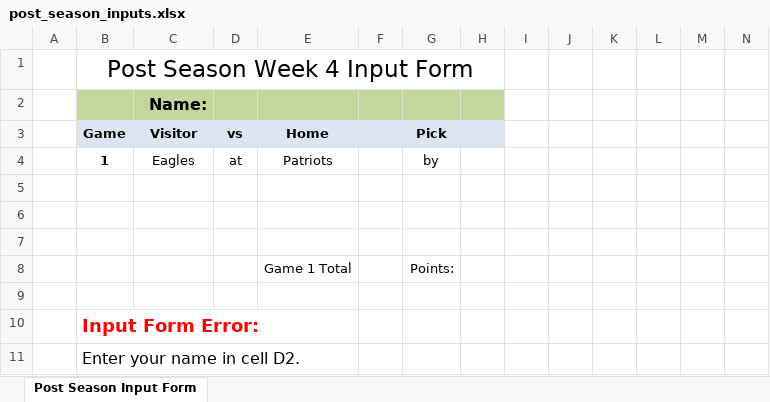
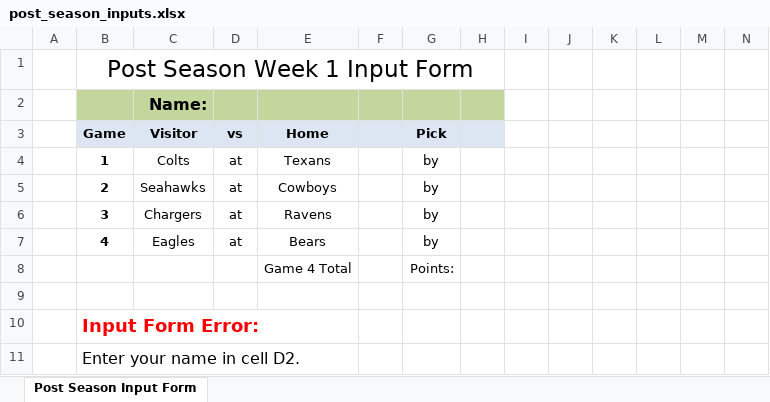
Before and after one commit to jlwebpages/fp, an Excel workbook: post_season_inputs.xlsx, sheet Post Season Input Form, drawn as a sheet; only a part is shown; values as stored, in another font and other column widths than the file's, no borders; rows hold the shown columns only; the diff names each change by its address in the sheet, - before the commit and + after, or states it on an @@ line.

Commit message:
2018 Week 17 Final update.

```diff
--- a/post_season_inputs.xlsx (sheet Post Season Input Form)
+++ b/post_season_inputs.xlsx (sheet Post Season Input Form)
-B1 (Game): Post Season Week 4 Input Form
+B1 (Game): Post Season Week 1 Input Form
-C4 (Visitor): Eagles
+C4 (Visitor): Colts
-E4 (Home): Patriots
+E4 (Home): Texans
-row 5: (empty)
+row 5:  | 2 | Seahawks | at | Cowboys |  | by
-row 6: (empty)
+row 6:  | 3 | Chargers | at | Ravens |  | by
-row 7: (empty)
+row 7:  | 4 | Eagles | at | Bears |  | by
-E8 (Home): Game 1 Total
+E8 (Home): Game 4 Total
```
Also changed, not shown: hidden cells, regular_season_final.xlsx, 4 other files.
